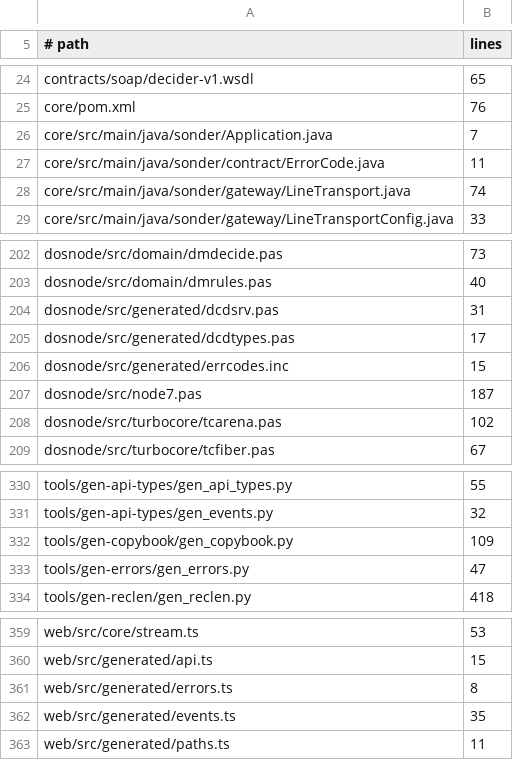
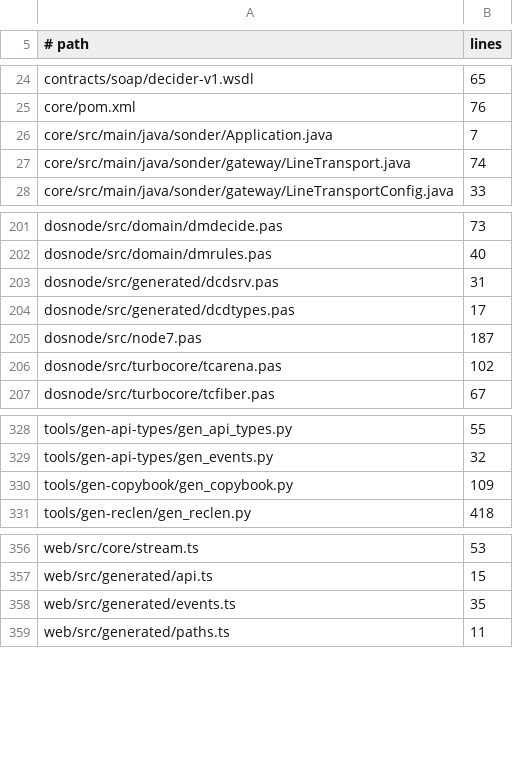
Before and after one commit to thirisnospoon/sonder-16bit, a TSV file: ops/ci/language-baseline.tsv, drawn as a sheet; only a part is shown, gaps mark what is left out; the diff names each change by its address in the sheet, - before the commit and + after, or states it on an @@ line.

```diff
--- a/ops/ci/language-baseline.tsv
+++ b/ops/ci/language-baseline.tsv
-row 27: core/src/main/java/sonder/contract/ErrorCode.java | 11
-row 206: dosnode/src/generated/errcodes.inc | 15
-row 333: tools/gen-errors/gen_errors.py | 47
-row 361: web/src/generated/errors.ts | 8
```
Also changed, not shown: 4 other files.
